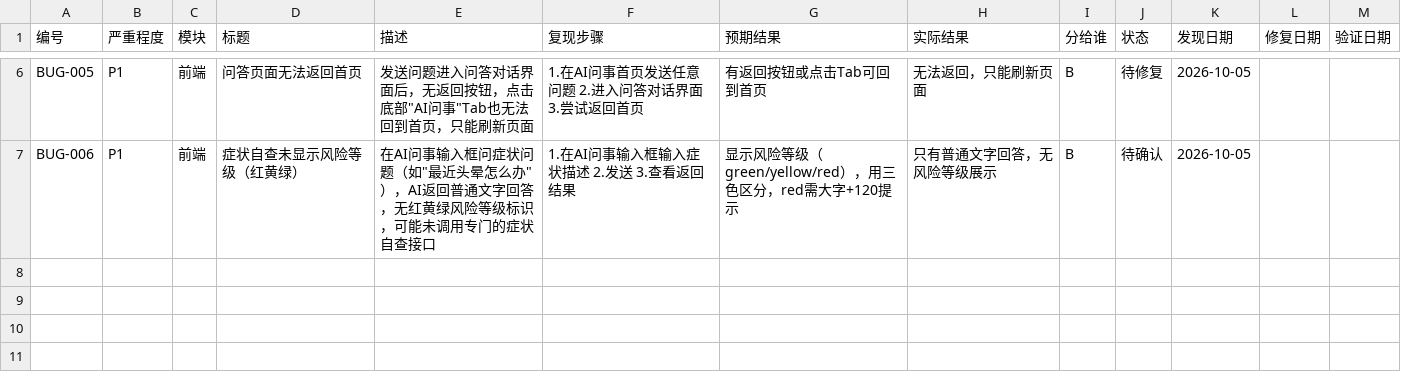
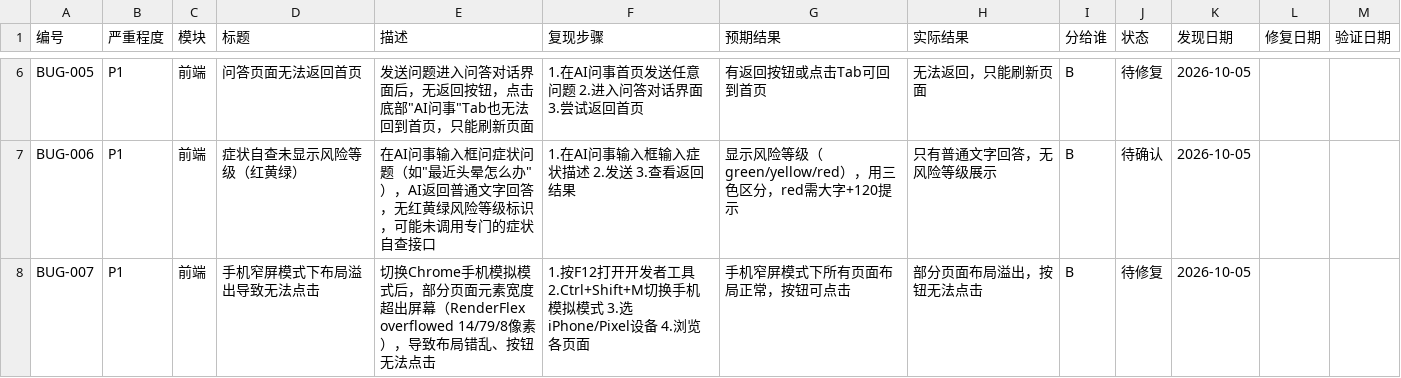
Before and after one commit to lwjkkk/elderly-ai-assistant, a CSV file: docs/Bug记录表.csv, drawn as a sheet; only a part is shown, gaps mark what is left out.

Commit message:
docs: Bug表新增BUG-007 手机窄屏模式布局溢出导致无法点击（P1）

```diff
--- a/docs/Bug记录表.csv
+++ b/docs/Bug记录表.csv
@@ -7 +7,2 @@ BUG-005,P1,前端,问答页面无法返回首页,发送问题进入问答对话
 BUG-006,P1,前端,症状自查未显示风险等级（红黄绿）,在AI问事输入框问症状问题（如"最近头晕怎么办"），AI返回普通文字回答，无红黄绿风险等级标识，可能未调用专门的症状自查接口,1.在AI问事输入框输入症状描述 2.发送 3.查看返回结果,显示风险等级（green/yellow/red），用三色区分，red需大字+120提示,只有普通文字回答，无风险等级展示,B,待确认,2026-10-05,,,
+BUG-007,P1,前端,手机窄屏模式下布局溢出导致无法点击,切换Chrome手机模拟模式后，部分页面元素宽度超出屏幕（RenderFlex overflowed 14/79/8像素），导致布局错乱、按钮无法点击,1.按F12打开开发者工具 2.Ctrl+Shift+M切换手机模拟模式 3.选iPhone/Pixel设备 4.浏览各页面,手机窄屏模式下所有页面布局正常，按钮可点击,部分页面布局溢出，按钮无法点击,B,待修复,2026-10-05,,,
```
